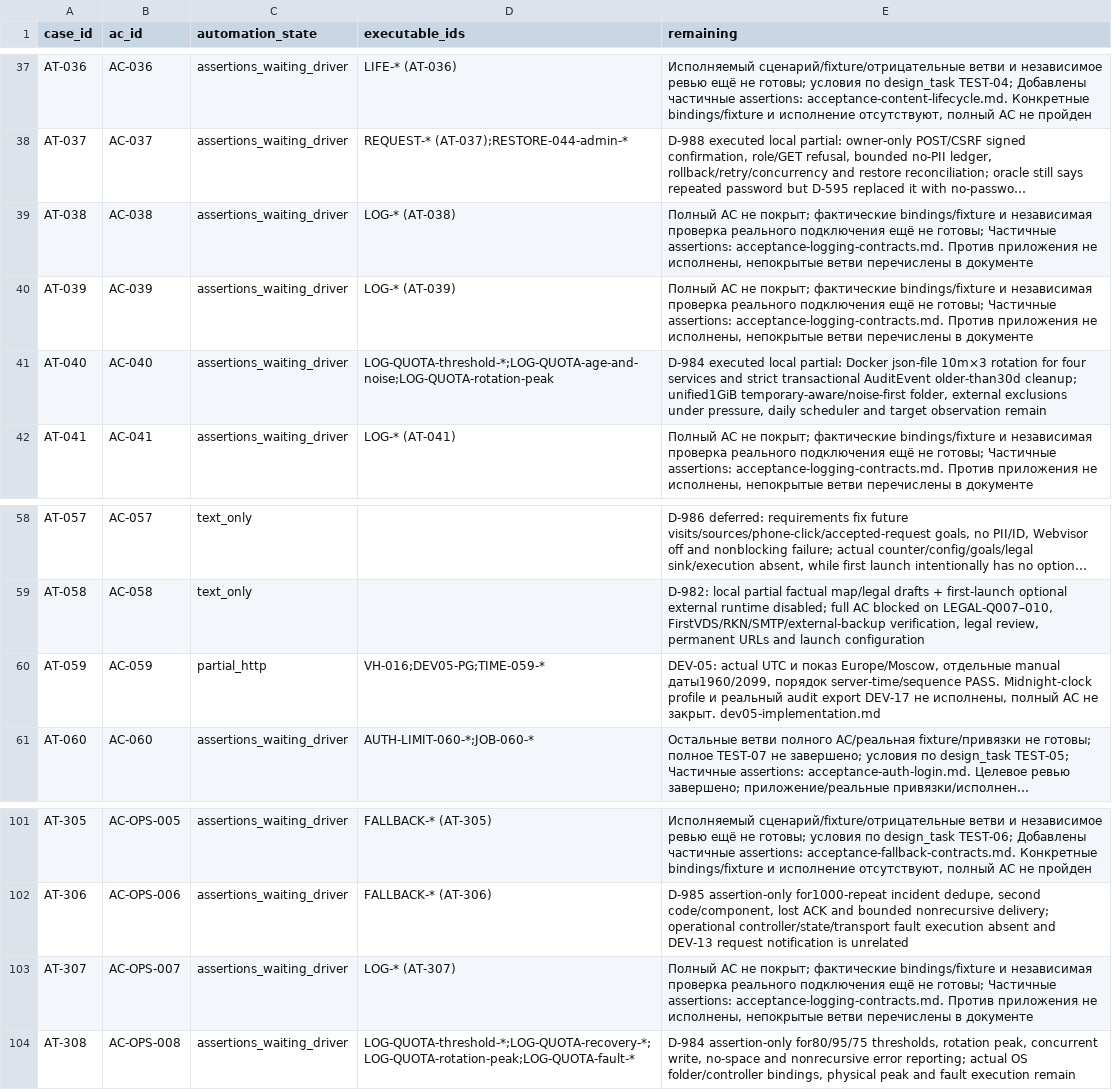
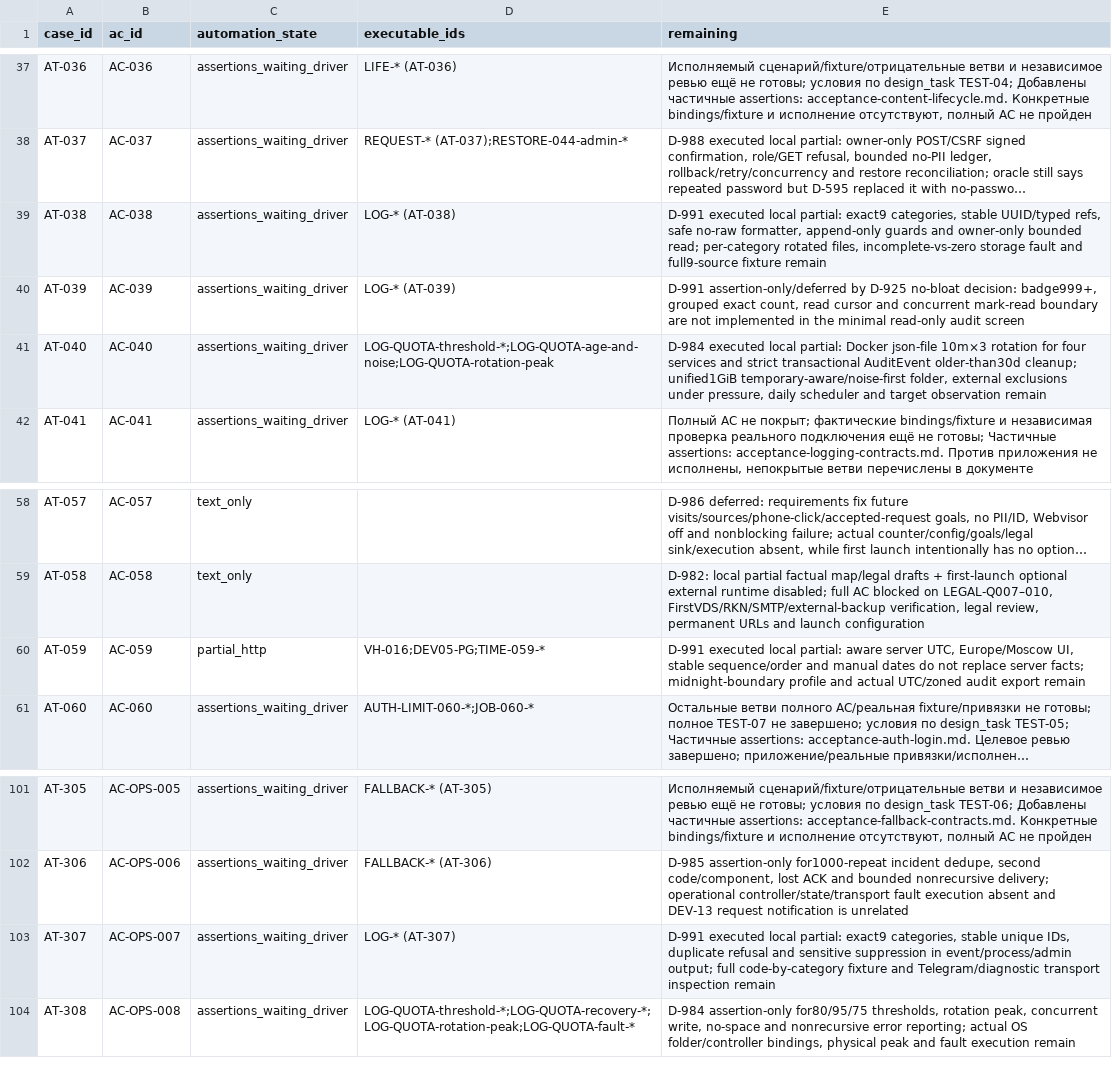
Before and after one commit to nnamecode/nestakada, a CSV file: docs/acceptance-automation-status.csv, drawn as a sheet; only a part is shown, gaps mark what is left out; long unchanged cells end in …; the diff names each change by its address in the sheet, - before the commit and + after, or states it on an @@ line.

Commit message:
Map DEV-17 audit acceptance evidence

```diff
--- a/docs/acceptance-automation-status.csv
+++ b/docs/acceptance-automation-status.csv
-E39 (remaining): Полный AC не покрыт; фактические bindings/fixture и независимая проверка реального подключения ещё не готовы; Частичные assertions: acceptance-logging-contracts.md. Против приложения не исполнены, непокрытые ветви перечислены в документе
+E39 (remaining): D-991 executed local partial: exact9 categories, stable UUID/typed refs, safe no-raw formatter, append-only guards and owner-only bounded read; per-category rotated files, incomplete-vs-zero storage fault and full9-source fixture remain
-E40 (remaining): Полный AC не покрыт; фактические bindings/fixture и независимая проверка реального подключения ещё не готовы; Частичные assertions: acceptance-logging-contracts.md. Против приложения не исполнены, непокрытые ветви перечислены в документе
+E40 (remaining): D-991 assertion-only/deferred by D-925 no-bloat decision: badge999+, grouped exact count, read cursor and concurrent mark-read boundary are not implemented in the minimal read-only audit screen
-E60 (remaining): DEV-05: actual UTC и показ Europe/Moscow, отдельные manual даты1960/2099, порядок server-time/sequence PASS. Midnight-clock profile и реальный audit export DEV-17 не исполнены, полный AC не закрыт. dev05-implementation.md
+E60 (remaining): D-991 executed local partial: aware server UTC, Europe/Moscow UI, stable sequence/order and manual dates do not replace server facts; midnight-boundary profile and actual UTC/zoned audit export remain
-E103 (remaining): Полный AC не покрыт; фактические bindings/fixture и независимая проверка реального подключения ещё не готовы; Частичные assertions: acceptance-logging-contracts.md. Против приложения не исполнены, непокрытые ветви перечислены в документе
+E103 (remaining): D-991 executed local partial: exact9 categories, stable unique IDs, duplicate refusal and sensitive suppression in event/process/admin output; full code-by-category fixture and Telegram/diagnostic transport inspection remain
```
Also changed, not shown: 4 other files.
